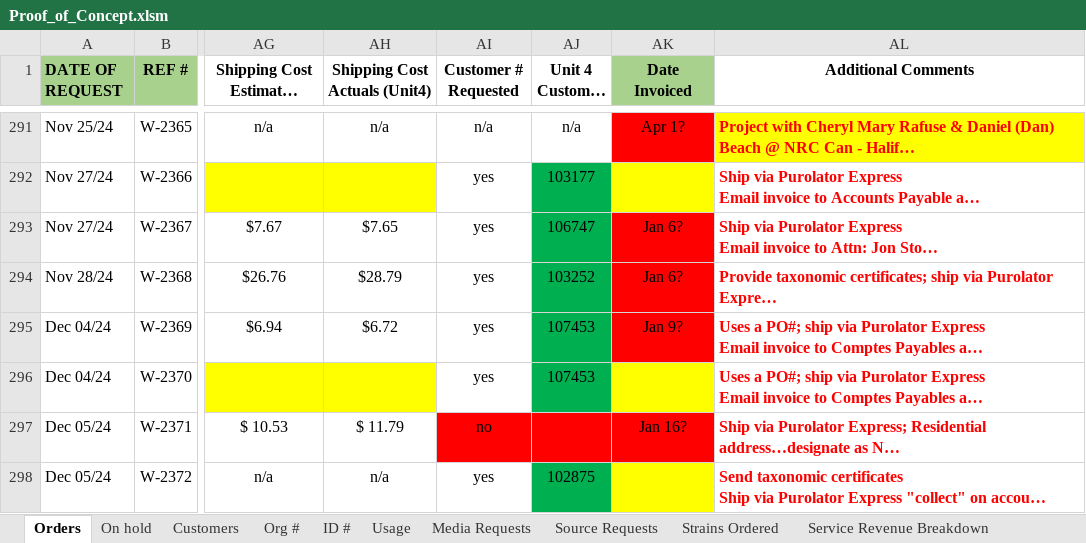
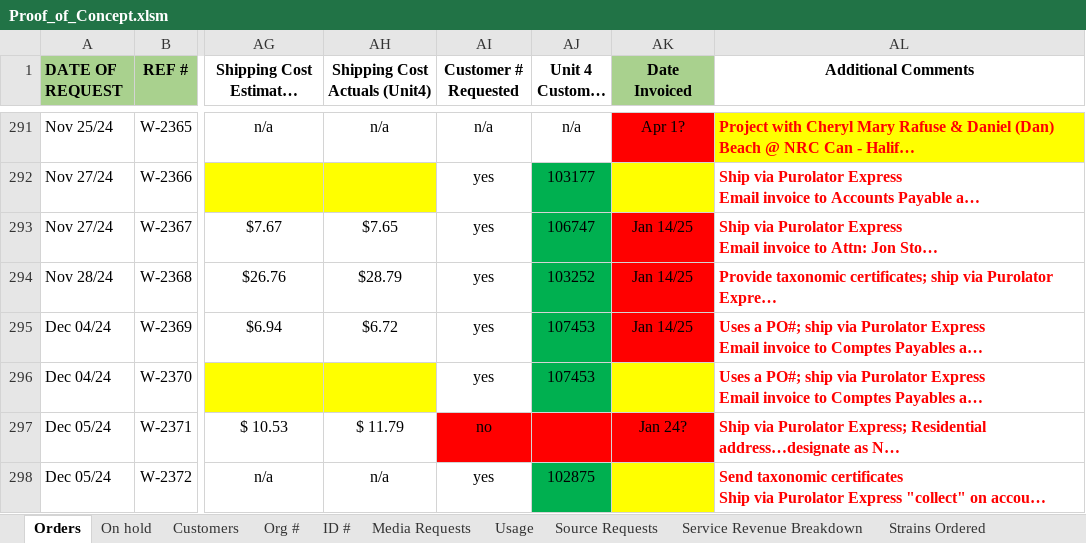
Before and after one commit to andykimstar/CPCC-Macro-Excel, an Excel workbook: Proof_of_Concept.xlsm, sheet Orders, drawn as a sheet; only a part is shown, gaps mark what is left out; long unchanged cells end in …; values as stored, in another font and other column widths than the file's, no borders; charts and pictures not drawn; the diff covers the shown part only; the diff names each change by its address in the sheet, - before the commit and + after, or states it on an @@ line.

```diff
--- a/Proof_of_Concept.xlsm (sheet Orders)
+++ b/Proof_of_Concept.xlsm (sheet Orders)
@@ sheet tab order changed: Orders | On hold | Customers | Org # | ID # | Media Requests | Usage | Source Requests | Service Revenue Breakdown | Strains Ordered @@
-AK293:AK294 (Date Invoiced): Jan 6?
+AK293:AK294 (Date Invoiced): Jan 14/25
-AK295 (Date Invoiced): Jan 9?
+AK295 (Date Invoiced): Jan 14/25
-AK297 (Date Invoiced): Jan 16?
+AK297 (Date Invoiced): Jan 24?
```
Also changed, not shown: 2 added rows, 2 removed rows and 9 edited cells elsewhere in this sheet, sheet Strains Ordered, sheet Users List, sheet Institution List, sheet On hold, sheet Source Requests, sheet Customers, 5 more sheets, formulas that keep their value, charts or pictures.
